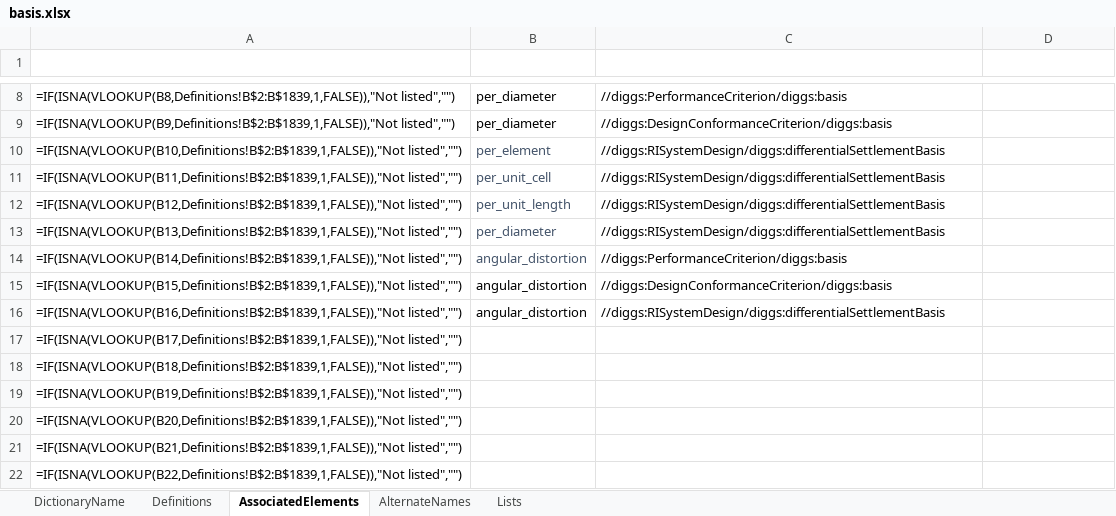
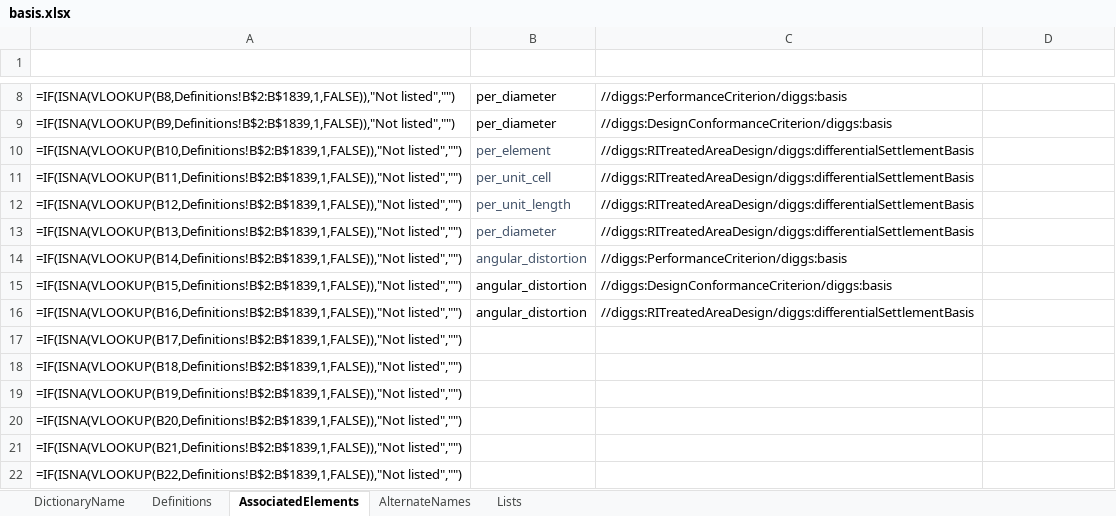
Before and after one commit to DIGGSml/def, an Excel workbook: Codelist Excel Files and Conversion Templates to XML/basis.xlsx, sheet AssociatedElements, drawn as a sheet; only a part is shown, gaps mark what is left out; values as stored, in another font and other column widths than the file's, no borders; formulas without a stored value are shown as written; table styles not drawn; the diff names each change by its address in the sheet, - before the commit and + after, or states it on an @@ line.

```diff
--- a/Codelist Excel Files and Conversion Templates to XML/basis.xlsx (sheet AssociatedElements)
+++ b/Codelist Excel Files and Conversion Templates to XML/basis.xlsx (sheet AssociatedElements)
-C10:C13 (SourceElement): //diggs:RISystemDesign/diggs:differentialSettlementBasis
+C10:C13 (SourceElement): //diggs:RITreatedAreaDesign/diggs:differentialSettlementBasis
-C16 (SourceElement): //diggs:RISystemDesign/diggs:differentialSettlementBasis
+C16 (SourceElement): //diggs:RITreatedAreaDesign/diggs:differentialSettlementBasis
```
Also changed, not shown: sheet DictionaryName, Codelist Excel Files and Conversion Templates to XML/archingModel.xlsx, Codelist Excel Files and Conversion Templates to XML/columnType.xlsx, 15 other files.
